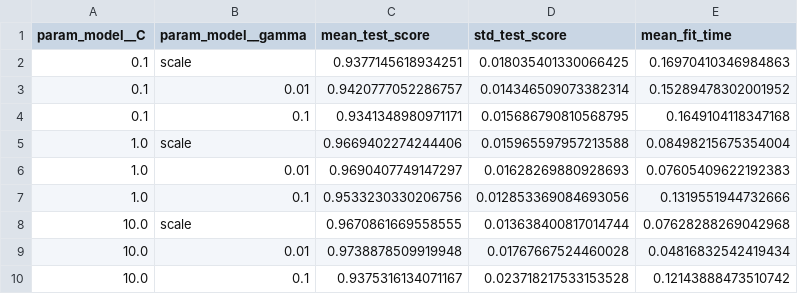
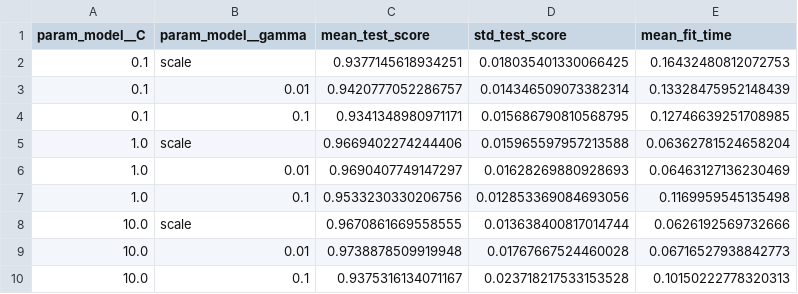
Before and after one commit to DAMB18/SVM-con-pipeline, a CSV file: notebooks/reports/svm_cv_results.csv, drawn as a sheet.

```diff
--- a/notebooks/reports/svm_cv_results.csv
+++ b/notebooks/reports/svm_cv_results.csv
@@ -1,10 +1,10 @@
 param_model__C,param_model__gamma,mean_test_score,std_test_score,mean_fit_time
-0.1,scale,0.9377145618934251,0.018035401330066425,0.16970410346984863
-0.1,0.01,0.9420777052286757,0.014346509073382314,0.15289478302001952
-0.1,0.1,0.9341348980971171,0.015686790810568795,0.1649104118347168
-1.0,scale,0.9669402274244406,0.015965597957213588,0.08498215675354004
-1.0,0.01,0.9690407749147297,0.01628269880928693,0.07605409622192383
-1.0,0.1,0.9533230330206756,0.012853369084693056,0.1319551944732666
-10.0,scale,0.9670861669558555,0.013638400817014744,0.07628288269042968
-10.0,0.01,0.9738878509919948,0.01767667524460028,0.04816832542419434
-10.0,0.1,0.9375316134071167,0.023718217533153528,0.12143888473510742
+0.1,scale,0.9377145618934251,0.018035401330066425,0.16432480812072753
+0.1,0.01,0.9420777052286757,0.014346509073382314,0.13328475952148439
+0.1,0.1,0.9341348980971171,0.015686790810568795,0.12746639251708985
+1.0,scale,0.9669402274244406,0.015965597957213588,0.06362781524658204
+1.0,0.01,0.9690407749147297,0.01628269880928693,0.06463127136230469
+1.0,0.1,0.9533230330206756,0.012853369084693056,0.1169959545135498
+10.0,scale,0.9670861669558555,0.013638400817014744,0.0626192569732666
+10.0,0.01,0.9738878509919948,0.01767667524460028,0.06716527938842773
+10.0,0.1,0.9375316134071167,0.023718217533153528,0.10150222778320313
```
Also changed, not shown: 12 other files.
